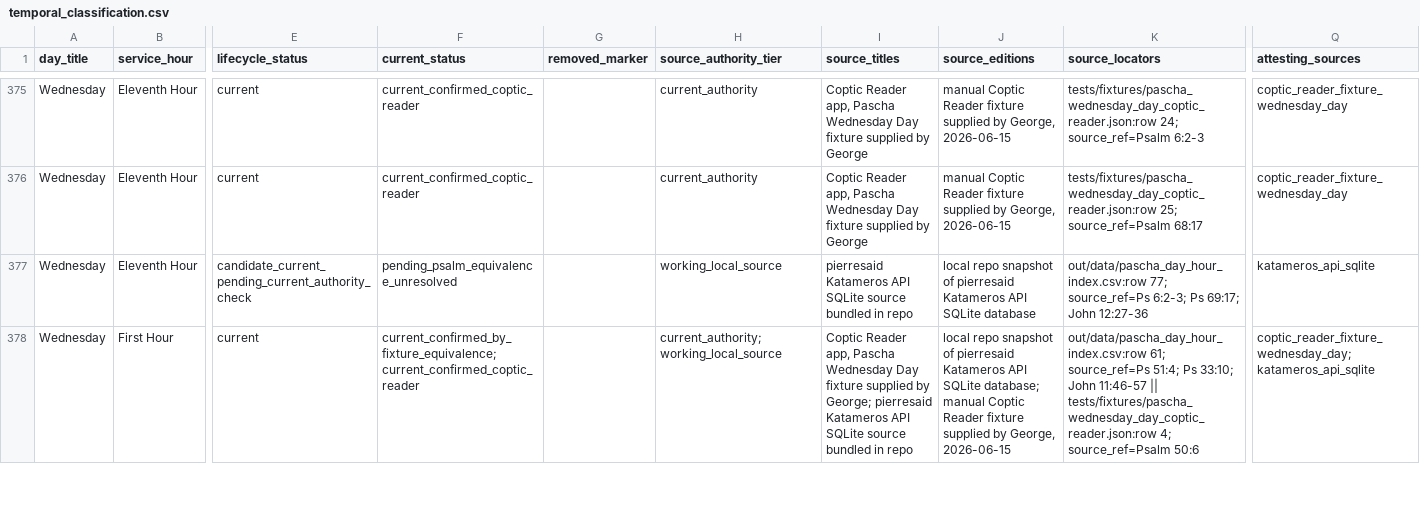
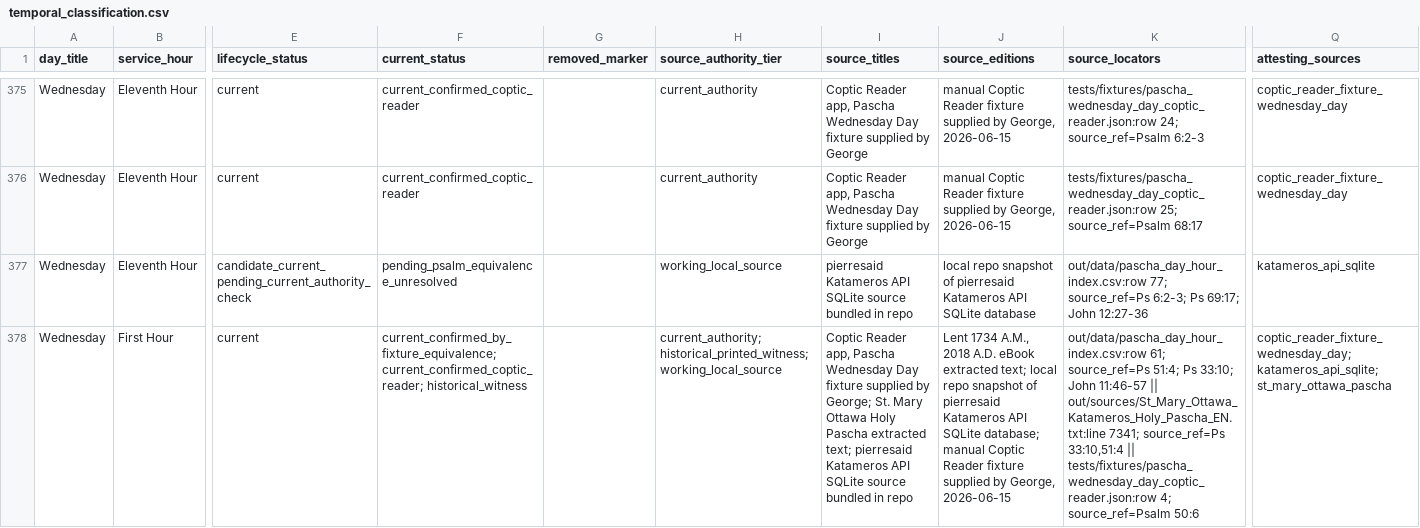
Before and after one commit to george-andraws/coptic-orthodox-lectionary-tools, a CSV file: out/design/temporal_classification.csv, drawn as a sheet; only a part is shown, gaps mark what is left out; the diff covers the shown part only; the diff names each change by its address in the sheet, - before the commit and + after, or states it on an @@ line.

```diff
--- a/out/design/temporal_classification.csv
+++ b/out/design/temporal_classification.csv
-F378 (current_status): current_confirmed_by_fixture_equivalence; current_confirmed_coptic_reader
+F378 (current_status): current_confirmed_by_fixture_equivalence; current_confirmed_coptic_reader; historical_witness
-H378 (source_authority_tier): current_authority; working_local_source
+H378 (source_authority_tier): current_authority; historical_printed_witness; working_local_source
-I378 (source_titles): …by George; pierresaid Katameros…
+I378 (source_titles): …by George; St. Mary Ottawa Holy Pascha extracted text; pierresaid Katameros…
-J378 (source_editions): local repo…
+J378 (source_editions): Lent 1734 A.M., 2018 A.D. eBook extracted text; local repo…
-K378 (source_locators): …11:46-57 || tests/fixtures/pascha_wednesday_day_coptic_reader.json:row 4;…
+K378 (source_locators): …11:46-57 || out/sources/St_Mary_Ottawa_Katameros_Holy_Pascha_EN.txt:line 7341; source_ref=Ps 33:10,51:4 || tests/fixtures/pascha_wednesday_day_coptic_reader.json:row 4;…
-Q378 (attesting_sources): coptic_reader_fixture_wednesday_day; katameros_api_sqlite
+Q378 (attesting_sources): coptic_reader_fixture_wednesday_day; katameros_api_sqlite; st_mary_ottawa_pascha
```
Also changed, not shown: 1 removed row and 6 edited cells elsewhere in this file, out/design/pascha_attestation.csv, out/design/pascha_attestation_bucket_manifest.csv, 24 other files.
